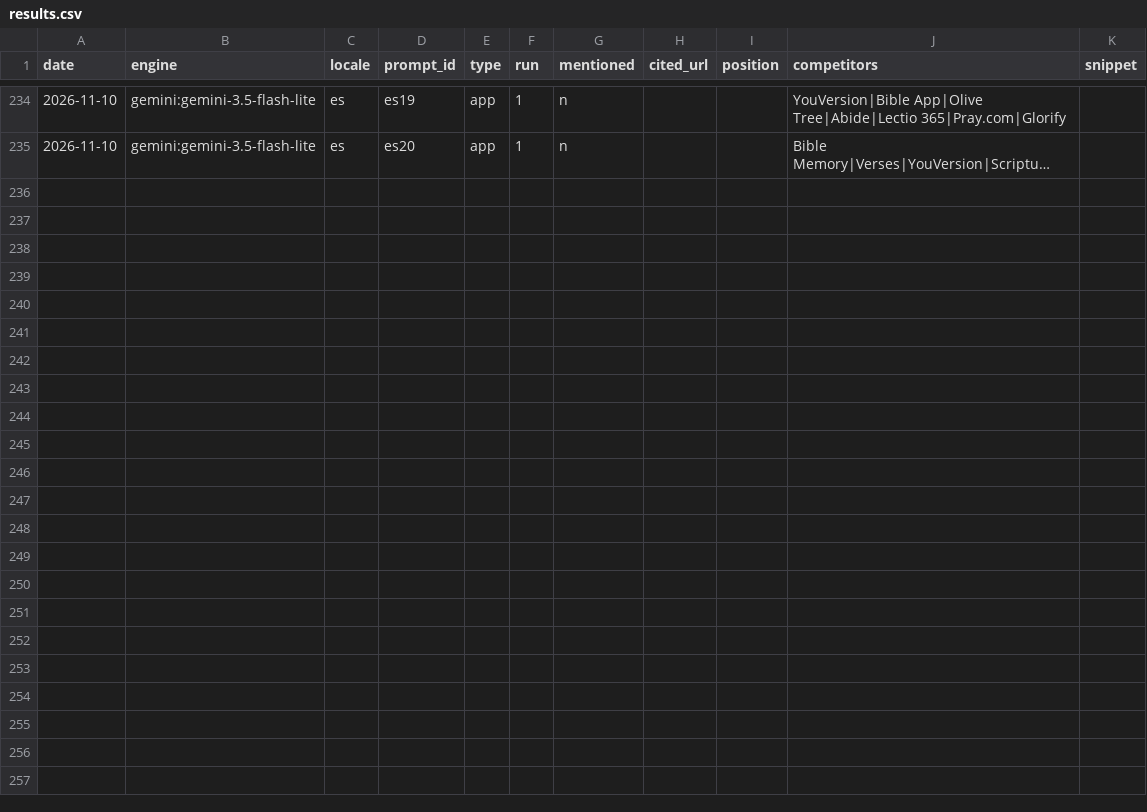
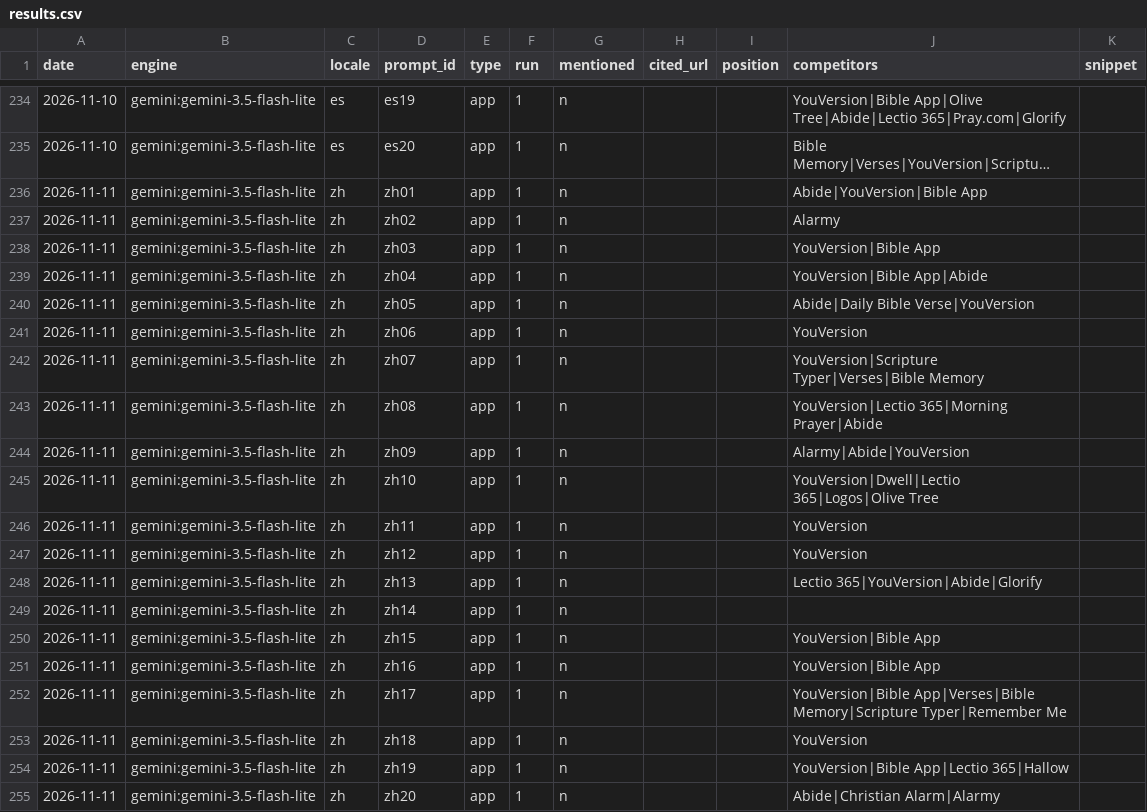
Before and after one commit to whoiskenneth-beep/bibleversealarm-site, a CSV file: geo/results.csv, drawn as a sheet; only a part is shown, gaps mark what is left out; long unchanged cells end in …; the diff names each change by its address in the sheet, - before the commit and + after, or states it on an @@ line.

Commit message:
geo: prompt panel 2026-11-11

```diff
--- a/geo/results.csv
+++ b/geo/results.csv
+row 236: 2026-11-11 | gemini:gemini-3.5-flash-lite | zh | zh01 | app | 1 | n |  |  | Abide|YouVersion|Bible App
+row 237: 2026-11-11 | gemini:gemini-3.5-flash-lite | zh | zh02 | app | 1 | n |  |  | Alarmy
+row 238: 2026-11-11 | gemini:gemini-3.5-flash-lite | zh | zh03 | app | 1 | n |  |  | YouVersion|Bible App
+row 239: 2026-11-11 | gemini:gemini-3.5-flash-lite | zh | zh04 | app | 1 | n |  |  | YouVersion|Bible App|Abide
+row 240: 2026-11-11 | gemini:gemini-3.5-flash-lite | zh | zh05 | app | 1 | n |  |  | Abide|Daily Bible Verse|YouVersion
+row 241: 2026-11-11 | gemini:gemini-3.5-flash-lite | zh | zh06 | app | 1 | n |  |  | YouVersion
+row 242: 2026-11-11 | gemini:gemini-3.5-flash-lite | zh | zh07 | app | 1 | n |  |  | YouVersion|Scripture Typer|Verses|Bible Memory
+row 243: 2026-11-11 | gemini:gemini-3.5-flash-lite | zh | zh08 | app | 1 | n |  |  | YouVersion|Lectio 365|Morning Prayer|Abide
+row 244: 2026-11-11 | gemini:gemini-3.5-flash-lite | zh | zh09 | app | 1 | n |  |  | Alarmy|Abide|YouVersion
+row 245: 2026-11-11 | gemini:gemini-3.5-flash-lite | zh | zh10 | app | 1 | n |  |  | YouVersion|Dwell|Lectio 365|Logos|Olive Tree
+row 246: 2026-11-11 | gemini:gemini-3.5-flash-lite | zh | zh11 | app | 1 | n |  |  | YouVersion
+row 247: 2026-11-11 | gemini:gemini-3.5-flash-lite | zh | zh12 | app | 1 | n |  |  | YouVersion
+row 248: 2026-11-11 | gemini:gemini-3.5-flash-lite | zh | zh13 | app | 1 | n |  |  | Lectio 365|YouVersion|Abide|Glorify
+row 249: 2026-11-11 | gemini:gemini-3.5-flash-lite | zh | zh14 | app | 1 | n
+row 250: 2026-11-11 | gemini:gemini-3.5-flash-lite | zh | zh15 | app | 1 | n |  |  | YouVersion|Bible App
+row 251: 2026-11-11 | gemini:gemini-3.5-flash-lite | zh | zh16 | app | 1 | n |  |  | YouVersion|Bible App
+row 252: 2026-11-11 | gemini:gemini-3.5-flash-lite | zh | zh17 | app | 1 | n |  |  | YouVersion|Bible App|Verses|Bible Memory|Scripture Typer|Remember Me
+row 253: 2026-11-11 | gemini:gemini-3.5-flash-lite | zh | zh18 | app | 1 | n |  |  | YouVersion
+row 254: 2026-11-11 | gemini:gemini-3.5-flash-lite | zh | zh19 | app | 1 | n |  |  | YouVersion|Bible App|Lectio 365|Hallow
+row 255: 2026-11-11 | gemini:gemini-3.5-flash-lite | zh | zh20 | app | 1 | n |  |  | Abide|Christian Alarm|Alarmy
```
Also changed, not shown: 1 other file.
